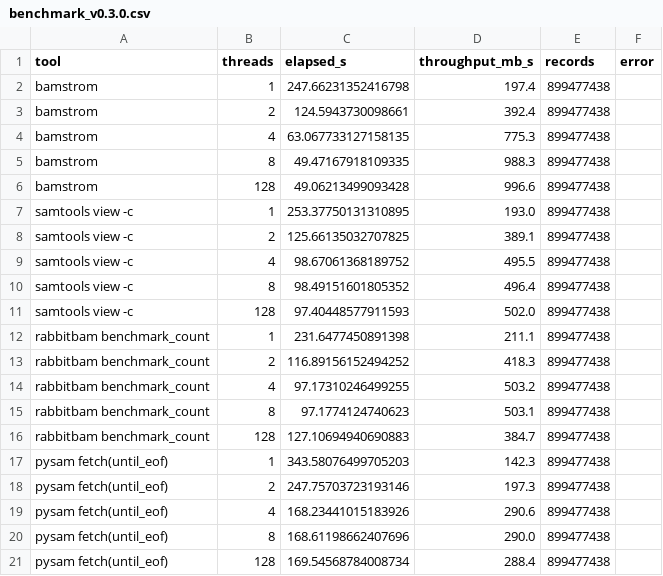
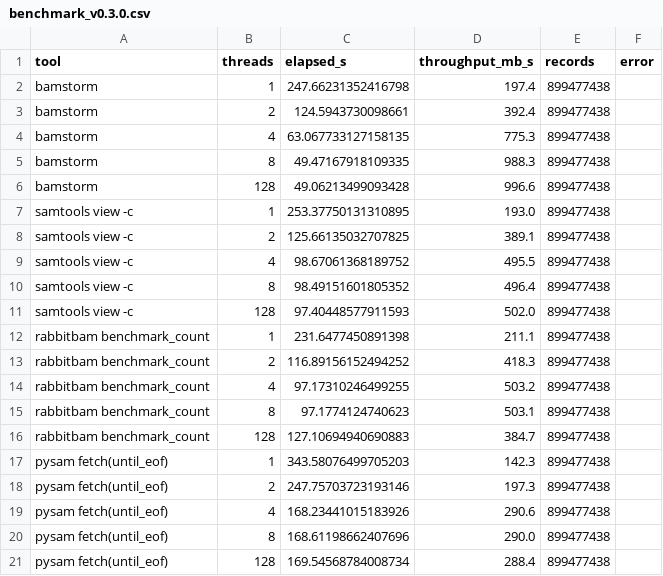
Before and after one commit to Wan-Yifei/bamstorm, a CSV file: benchmark_v0.3.0.csv, drawn as a sheet.

Commit message:
Rename: fix project name from bamstrom to bamstorm throughout

```diff
--- a/benchmark_v0.3.0.csv
+++ b/benchmark_v0.3.0.csv
@@ -1,7 +1,7 @@
 tool,threads,elapsed_s,throughput_mb_s,records,error
-bamstrom,1,247.66231352416798,197.4,899477438,
-bamstrom,2,124.5943730098661,392.4,899477438,
-bamstrom,4,63.067733127158135,775.3,899477438,
-bamstrom,8,49.47167918109335,988.3,899477438,
-bamstrom,128,49.06213499093428,996.6,899477438,
+bamstorm,1,247.66231352416798,197.4,899477438,
+bamstorm,2,124.5943730098661,392.4,899477438,
+bamstorm,4,63.067733127158135,775.3,899477438,
+bamstorm,8,49.47167918109335,988.3,899477438,
+bamstorm,128,49.06213499093428,996.6,899477438,
 samtools view -c,1,253.37750131310895,193.0,899477438,
```
Also changed, not shown: 16 other files.
